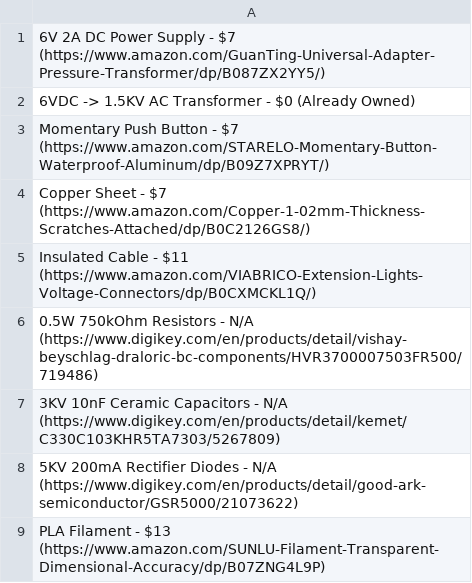
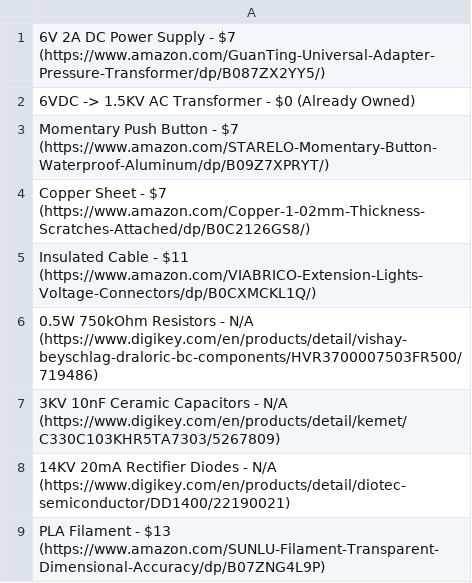
Before and after one commit to Firestorm108/Purple-Mist-Generator, a CSV file: BOM.csv, drawn as a sheet.

Commit message:
Update BOM.csv

```diff
--- a/BOM.csv
+++ b/BOM.csv
@@ -7,3 +7,3 @@ Insulated Cable - $11 (https://www.amazon.com/VIABRICO-Extension-Lights-Voltage-
 3KV 10nF Ceramic Capacitors - N/A (https://www.digikey.com/en/products/detail/kemet/C330C103KHR5TA7303/5267809)
-5KV 200mA Rectifier Diodes - N/A (https://www.digikey.com/en/products/detail/good-ark-semiconductor/GSR5000/21073622)
+14KV 20mA Rectifier Diodes - N/A (https://www.digikey.com/en/products/detail/diotec-semiconductor/DD1400/22190021)
 PLA Filament - $13 (https://www.amazon.com/SUNLU-Filament-Transparent-Dimensional-Accuracy/dp/B07ZNG4L9P)
```
